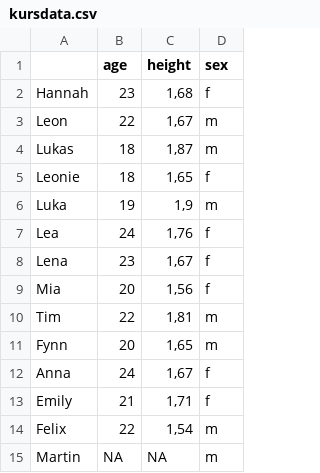
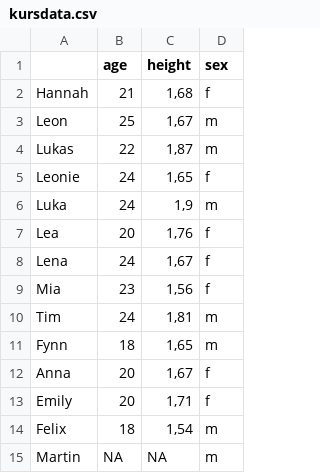
Before and after one commit to MartinHinz/smada2021, a CSV file: 02_session/kursdata.csv, drawn as a sheet.

```diff
--- a/02_session/kursdata.csv
+++ b/02_session/kursdata.csv
@@ -1,15 +1,15 @@
 "";"age";"height";"sex"
-"Hannah";23;1,68;"f"
-"Leon";22;1,67;"m"
-"Lukas";18;1,87;"m"
-"Leonie";18;1,65;"f"
-"Luka";19;1,9;"m"
-"Lea";24;1,76;"f"
-"Lena";23;1,67;"f"
-"Mia";20;1,56;"f"
-"Tim";22;1,81;"m"
-"Fynn";20;1,65;"m"
-"Anna";24;1,67;"f"
-"Emily";21;1,71;"f"
-"Felix";22;1,54;"m"
+"Hannah";21;1,68;"f"
+"Leon";25;1,67;"m"
+"Lukas";22;1,87;"m"
+"Leonie";24;1,65;"f"
+"Luka";24;1,9;"m"
+"Lea";20;1,76;"f"
+"Lena";24;1,67;"f"
+"Mia";23;1,56;"f"
+"Tim";24;1,81;"m"
+"Fynn";18;1,65;"m"
+"Anna";20;1,67;"f"
+"Emily";20;1,71;"f"
+"Felix";18;1,54;"m"
 "Martin";NA;NA;"m"
```
Also changed, not shown: 5 other files.
